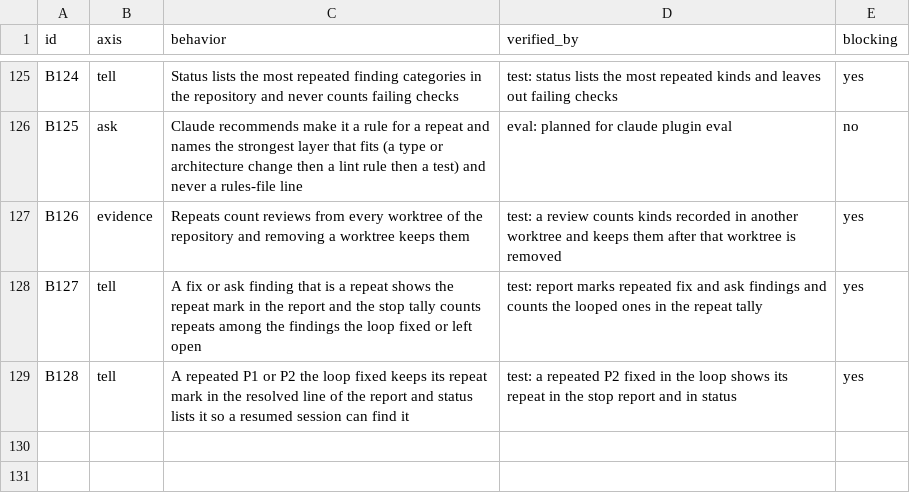
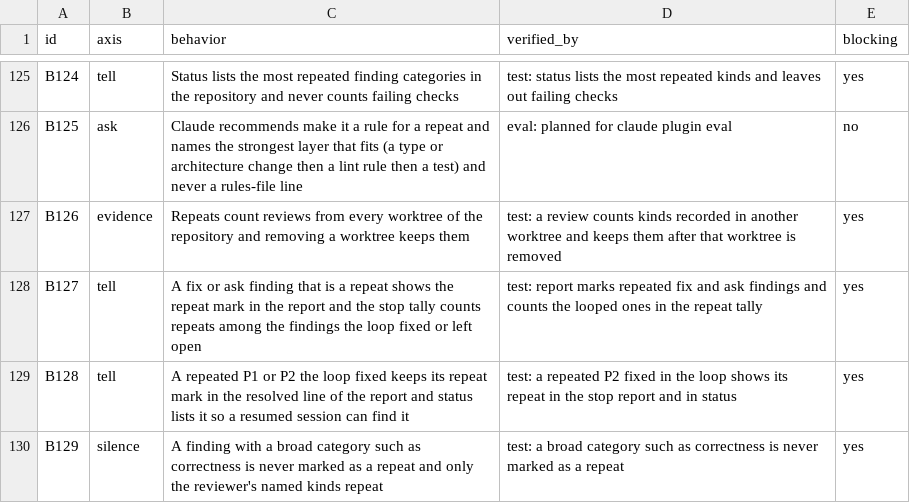
Before and after one commit to lee-eojin/lim, a CSV file: evals/review-loop/behaviors.csv, drawn as a sheet; only a part is shown, gaps mark what is left out; the diff names each change by its address in the sheet, - before the commit and + after, or states it on an @@ line.

Commit message:
fix: do not count broad categories like correctness as repeats (#52)

```diff
--- a/evals/review-loop/behaviors.csv
+++ b/evals/review-loop/behaviors.csv
+row 130: B129 | silence | A finding with a broad category such as correctness is never marked as a repeat and only the reviewer's named kinds repeat | test: a broad category such as correctness is never marked as a repeat | yes
```
Also changed, not shown: 16 other files.
